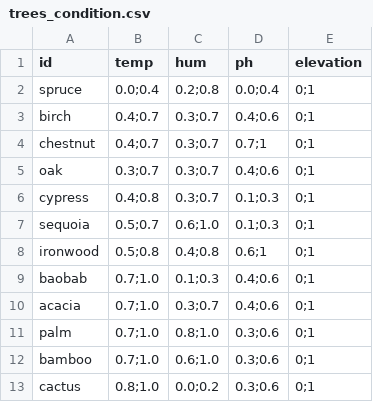
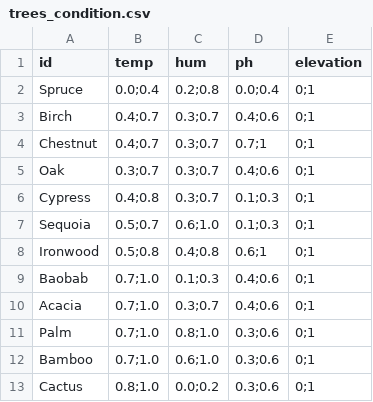
Before and after one commit to Inspirateur/riverbed, a CSV file: assets/data/trees_condition.csv, drawn as a sheet.

```diff
--- a/assets/data/trees_condition.csv
+++ b/assets/data/trees_condition.csv
@@ -1,13 +1,13 @@
 id, temp, hum, ph, elevation
-spruce, 0.0;0.4, 0.2;0.8, 0.0;0.4, 0;1
-birch, 0.4;0.7, 0.3;0.7, 0.4;0.6, 0;1
-chestnut, 0.4;0.7, 0.3;0.7, 0.7;1, 0;1
-oak, 0.3;0.7, 0.3;0.7, 0.4;0.6, 0;1
-cypress, 0.4;0.8, 0.3;0.7, 0.1;0.3, 0;1
-sequoia, 0.5;0.7, 0.6;1.0, 0.1;0.3, 0;1
-ironwood, 0.5;0.8, 0.4;0.8, 0.6;1, 0;1
-baobab, 0.7;1.0, 0.1;0.3, 0.4;0.6, 0;1
-acacia, 0.7;1.0, 0.3;0.7, 0.4;0.6, 0;1
-palm, 0.7;1.0, 0.8;1.0, 0.3;0.6, 0;1
-bamboo, 0.7;1.0, 0.6;1.0, 0.3;0.6, 0;1
-cactus, 0.8;1.0, 0.0;0.2, 0.3;0.6, 0;1
+Spruce, 0.0;0.4, 0.2;0.8, 0.0;0.4, 0;1
+Birch, 0.4;0.7, 0.3;0.7, 0.4;0.6, 0;1
+Chestnut, 0.4;0.7, 0.3;0.7, 0.7;1, 0;1
+Oak, 0.3;0.7, 0.3;0.7, 0.4;0.6, 0;1
+Cypress, 0.4;0.8, 0.3;0.7, 0.1;0.3, 0;1
+Sequoia, 0.5;0.7, 0.6;1.0, 0.1;0.3, 0;1
+Ironwood, 0.5;0.8, 0.4;0.8, 0.6;1, 0;1
+Baobab, 0.7;1.0, 0.1;0.3, 0.4;0.6, 0;1
+Acacia, 0.7;1.0, 0.3;0.7, 0.4;0.6, 0;1
+Palm, 0.7;1.0, 0.8;1.0, 0.3;0.6, 0;1
+Bamboo, 0.7;1.0, 0.6;1.0, 0.3;0.6, 0;1
+Cactus, 0.8;1.0, 0.0;0.2, 0.3;0.6, 0;1
```
Also changed, not shown: assets/data/soils_color.csv, 13 other files.
